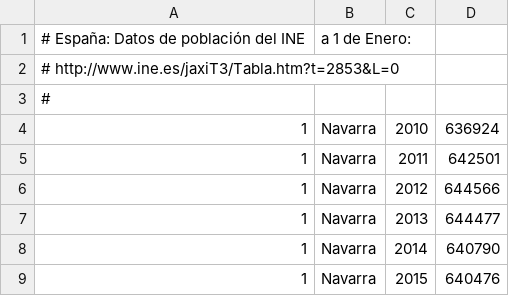
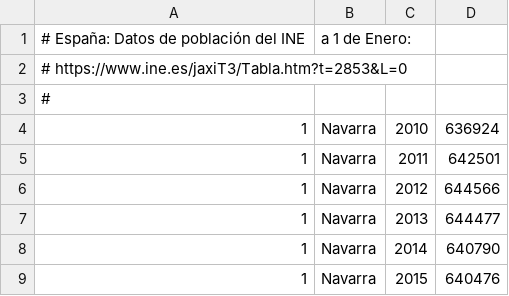
Before and after one commit to civio/presupuesto-navarra, a CSV file: data/poblacion.csv, drawn as a sheet; only a part is shown.

Commit message:
Use https for all links and resources

```diff
--- a/data/poblacion.csv
+++ b/data/poblacion.csv
@@ -1,3 +1,3 @@
 # España: Datos de población del INE, a 1 de Enero:
-#   http://www.ine.es/jaxiT3/Tabla.htm?t=2853&L=0
+#   https://www.ine.es/jaxiT3/Tabla.htm?t=2853&L=0
 #
```
Also changed, not shown: 4 other files.
